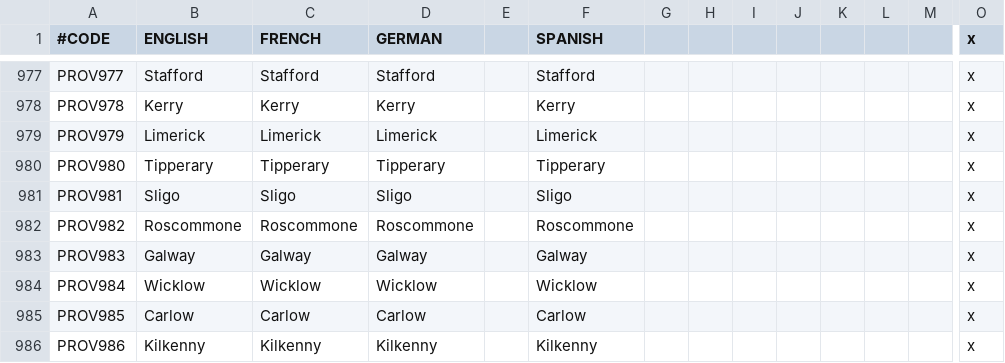
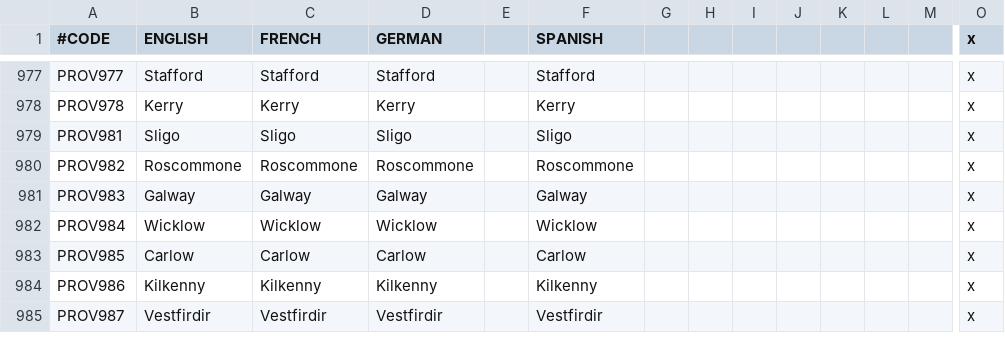
Before and after one commit to localiser/CK2Plus-Core, a CSV file: CK2Plus/localisation/0_provinces.csv, drawn as a sheet; only a part is shown, gaps mark what is left out; the shorter side is filled out with more unchanged rows; rows hold the shown columns only; the diff names each change by its address in the sheet, - before the commit and + after, or states it on an @@ line.

Commit message:
2.04.0:minrog:19 d_munster rebalance
I merged c_limerick and c_tipperary into their neighboring counties and
reduced d_munster to a 4 County Duchy.

```diff
--- a/CK2Plus/localisation/0_provinces.csv
+++ b/CK2Plus/localisation/0_provinces.csv
-row 979: PROV979 | Limerick | Limerick | Limerick |  | Limerick |  |  |  |  |  |  |  | x
-row 980: PROV980 | Tipperary | Tipperary | Tipperary |  | Tipperary |  |  |  |  |  |  |  | x
```
Also changed, not shown: CK2Plus/map/definition.csv, 9 other files.
